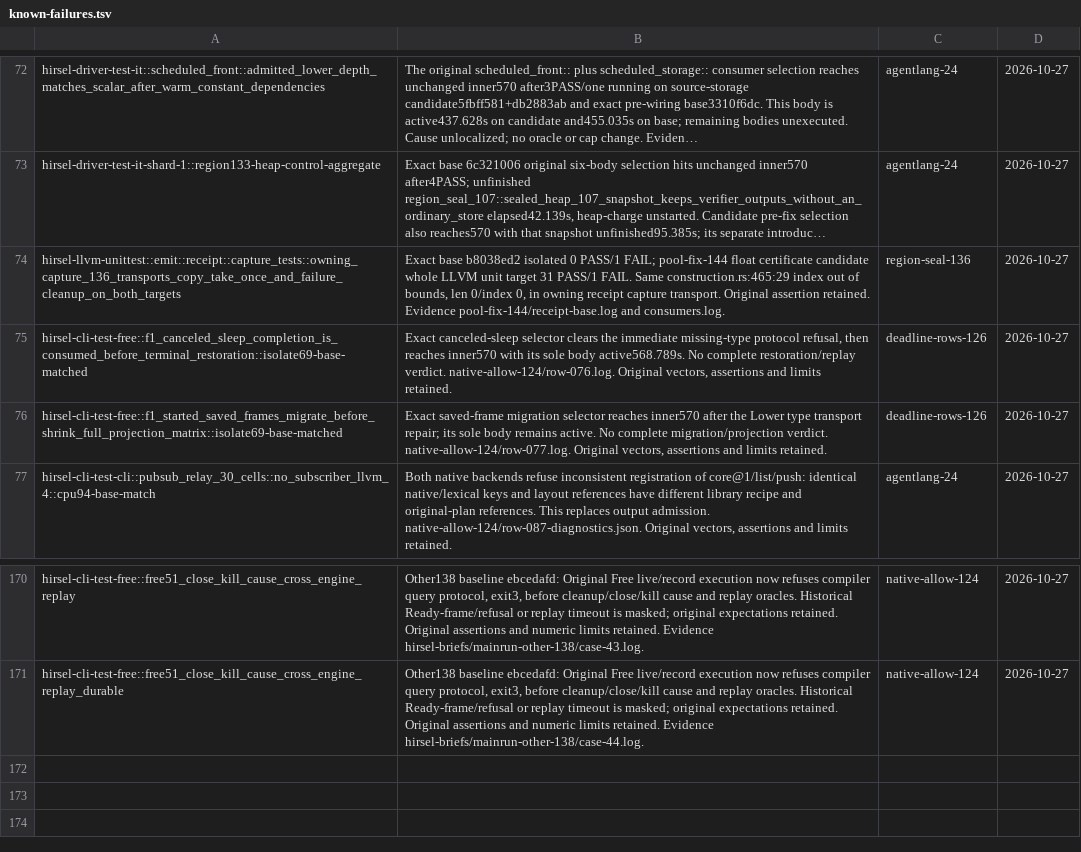
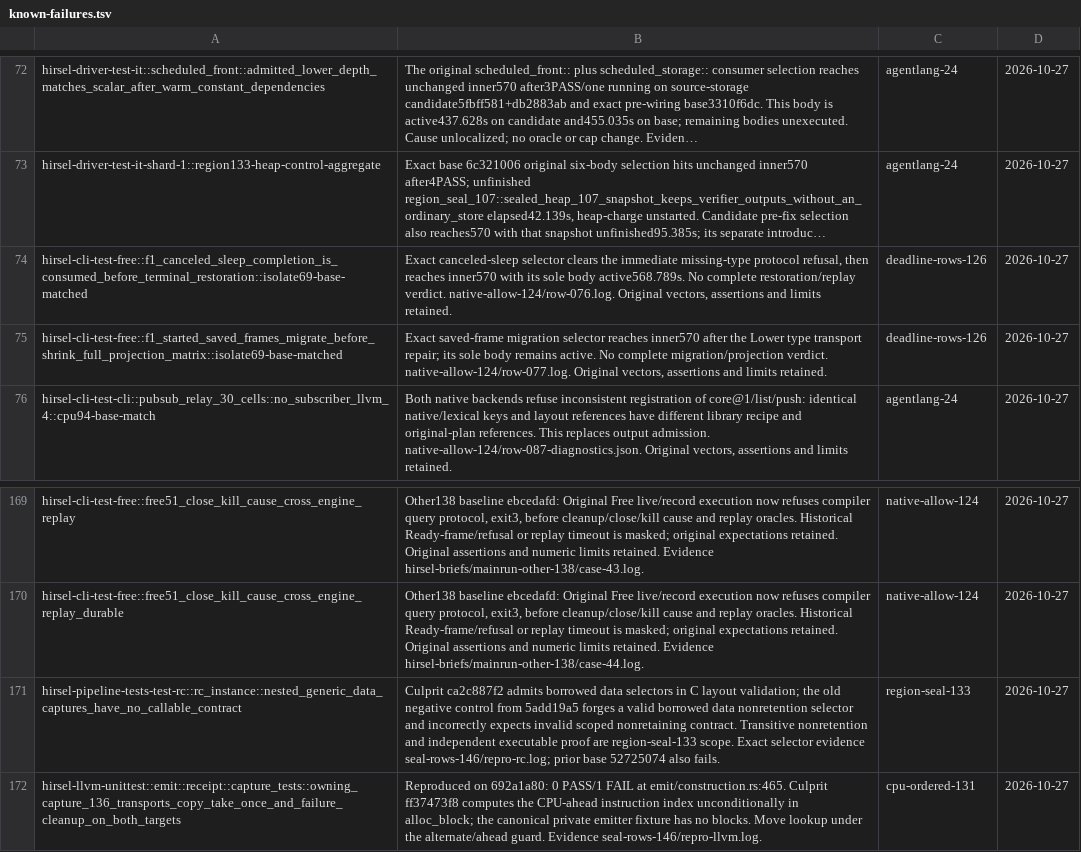
Before and after one commit to SamGalanakis/hirsel-lang, a TSV file: tools/known-failures.tsv, drawn as a sheet; only a part is shown, gaps mark what is left out; long unchanged cells end in …; removed rows and columns are numbered as before the commit, all else as after; the diff names each change by its address in the sheet, - before the commit and + after, or states it on an @@ line.

Commit message:
Route sealing consumer failures to their active contract owners

```diff
--- a/tools/known-failures.tsv
+++ b/tools/known-failures.tsv
-row 74: hirsel-llvm-unittest::emit::receipt::capture_tests::owning_capture_136_transports_copy_take_once_and_failure_cleanup_on_both_targets | Exact base b8038ed2 isolated 0 PASS/1 FAIL; pool-fix-144 float certificate candidate whole LLVM unit target 31 PASS/1 FAIL. Same construction.rs:465:29 index out of bounds, len 0/index 0, in owning receipt capture transport. Original assertion retained. Evidence pool-fix-144/receipt-base.log and consumers.log. | region-seal-136 | 2026-10-27
+row 171: hirsel-pipeline-tests-test-rc::rc_instance::nested_generic_data_captures_have_no_callable_contract | Culprit ca2c887f2 admits borrowed data selectors in C layout validation; the old negative control from 5add19a5 forges a valid borrowed data nonretention selector and incorrectly expects invalid scoped nonretaining contract. Transitive nonretention and independent executable proof are region-seal-133 scope. Exact selector evidence seal-rows-146/repro-rc.log; prior base 52725074 also fails. | region-seal-133 | 2026-10-27
+row 172: hirsel-llvm-unittest::emit::receipt::capture_tests::owning_capture_136_transports_copy_take_once_and_failure_cleanup_on_both_targets | Reproduced on 692a1a80: 0 PASS/1 FAIL at emit/construction.rs:465. Culprit ff37473f8 computes the CPU-ahead instruction index unconditionally in alloc_block; the canonical private emitter fixture has no blocks. Move lookup under the alternate/ahead guard. Evidence seal-rows-146/repro-llvm.log. | cpu-ordered-131 | 2026-10-27
```
